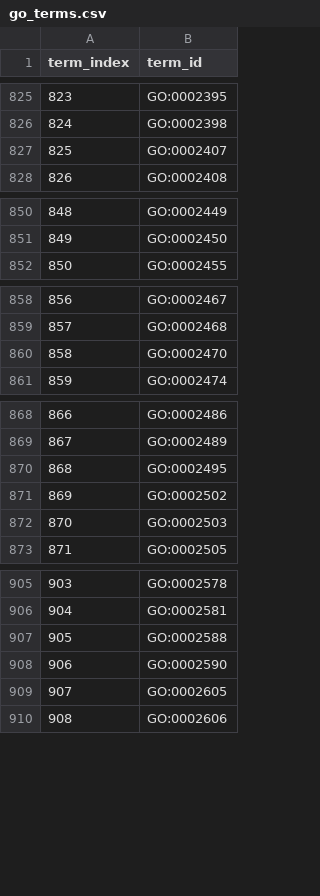
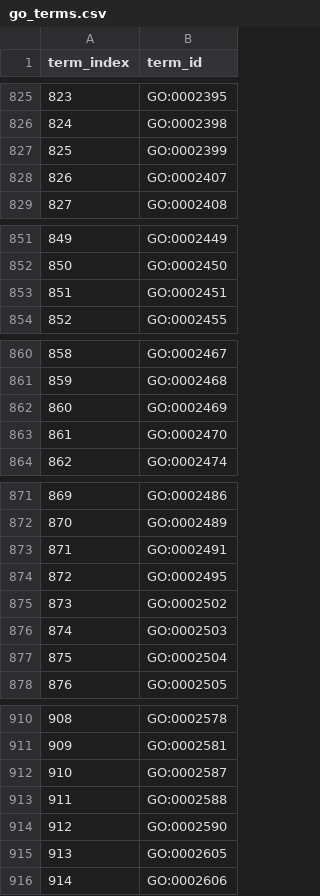
Before and after one commit to mjh72849-cpu/vcc-priorcell, a CSV file: artifacts/priors_level4/go_terms.csv, drawn as a sheet; only a part is shown, gaps mark what is left out; addresses are those after the commit; the diff covers the shown part only; the diff names each change by its address in the sheet, - before the commit and + after, or states it on an @@ line.

Commit message:
Update level4 priors and embedding scripts

```diff
--- a/artifacts/priors_level4/go_terms.csv
+++ b/artifacts/priors_level4/go_terms.csv
+row 827: 825 | GO:0002399
@@ column A (term_index) renumbered from row 828 down @@
+row 853: 851 | GO:0002451
+row 862: 860 | GO:0002469
+row 873: 871 | GO:0002491
+row 877: 875 | GO:0002504
+row 912: 910 | GO:0002587
```
Also changed, not shown: 22 added rows elsewhere in this file, 37 other files.
